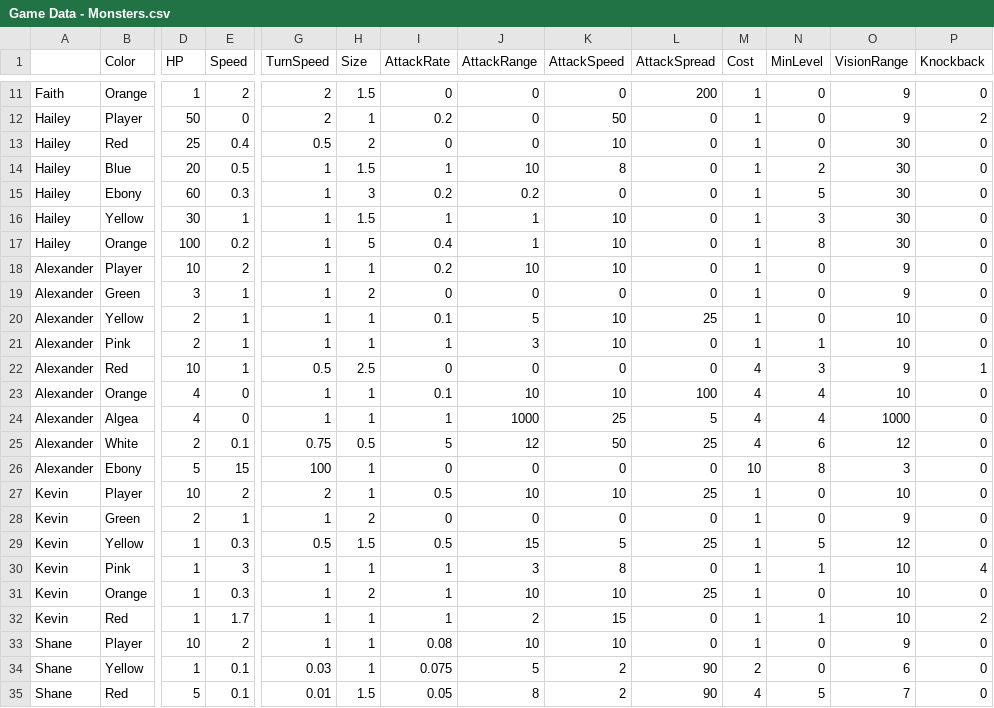
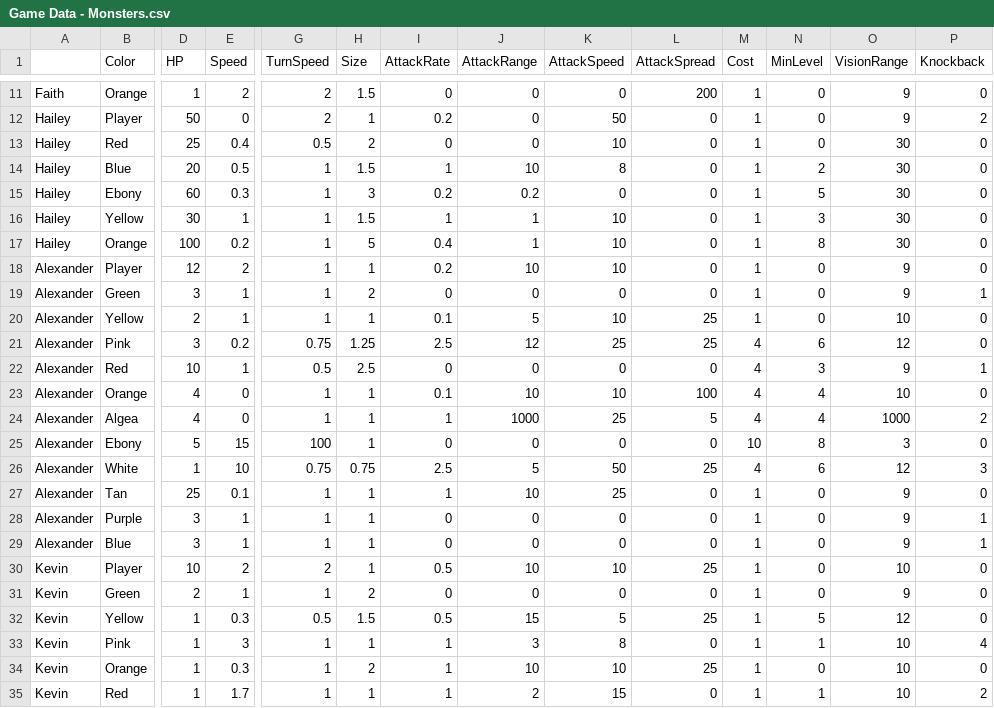
Before and after one commit to OtspIII/LIU-Level-Dev, a CSV file: Assets/Resources/Game Data - Monsters.csv, drawn as a sheet; only a part is shown, gaps mark what is left out; the shorter side is filled out with more unchanged rows; removed rows and columns are numbered as before the commit, all else as after; rows hold the shown columns only; the diff covers the shown part only; the diff names each change by its address in the sheet, - before the commit and + after, or states it on an @@ line.

```diff
--- a/Assets/Resources/Game Data - Monsters.csv
+++ b/Assets/Resources/Game Data - Monsters.csv
-D18 (HP): 10
+D18 (HP): 12
-P19 (Knockback): 0
+P19 (Knockback): 1
-D21 (HP): 2
+D21 (HP): 3
-E21 (Speed): 1
+E21 (Speed): 0.2
-G21 (TurnSpeed): 1
+G21 (TurnSpeed): 0.75
-H21 (Size): 1
+H21 (Size): 1.25
-I21 (AttackRate): 1
+I21 (AttackRate): 2.5
-J21 (AttackRange): 3
+J21 (AttackRange): 12
-K21 (AttackSpeed): 10
+K21 (AttackSpeed): 25
-L21 (AttackSpread): 0
+L21 (AttackSpread): 25
-M21 (Cost): 1
+M21 (Cost): 4
-N21 (MinLevel): 1
+N21 (MinLevel): 6
-O21 (VisionRange): 10
+O21 (VisionRange): 12
-P24 (Knockback): 0
+P24 (Knockback): 2
-row 25: Alexander | White | 2 | 0.1 | 0.75 | 0.5 | 5 | 12 | 50 | 25 | 4 | 6 | 12 | 0
+row 26: Alexander | White | 1 | 10 | 0.75 | 0.75 | 2.5 | 5 | 50 | 25 | 4 | 6 | 12 | 3
+row 27: Alexander | Tan | 25 | 0.1 | 1 | 1 | 1 | 10 | 25 | 0 | 1 | 0 | 9 | 0
+row 28: Alexander | Purple | 3 | 1 | 1 | 1 | 0 | 0 | 0 | 0 | 1 | 0 | 9 | 1
+row 29: Alexander | Blue | 3 | 1 | 1 | 1 | 0 | 0 | 0 | 0 | 1 | 0 | 9 | 1
```
Also changed, not shown: 3 added rows and 13 edited cells elsewhere in this file, 21 other files.
